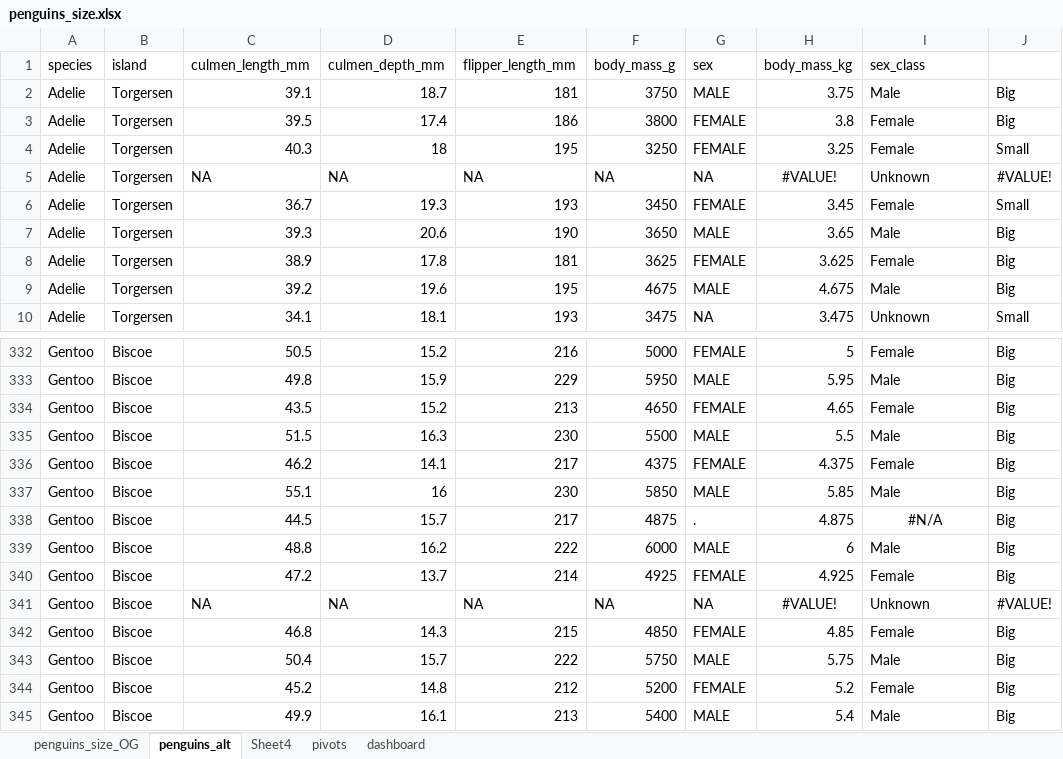
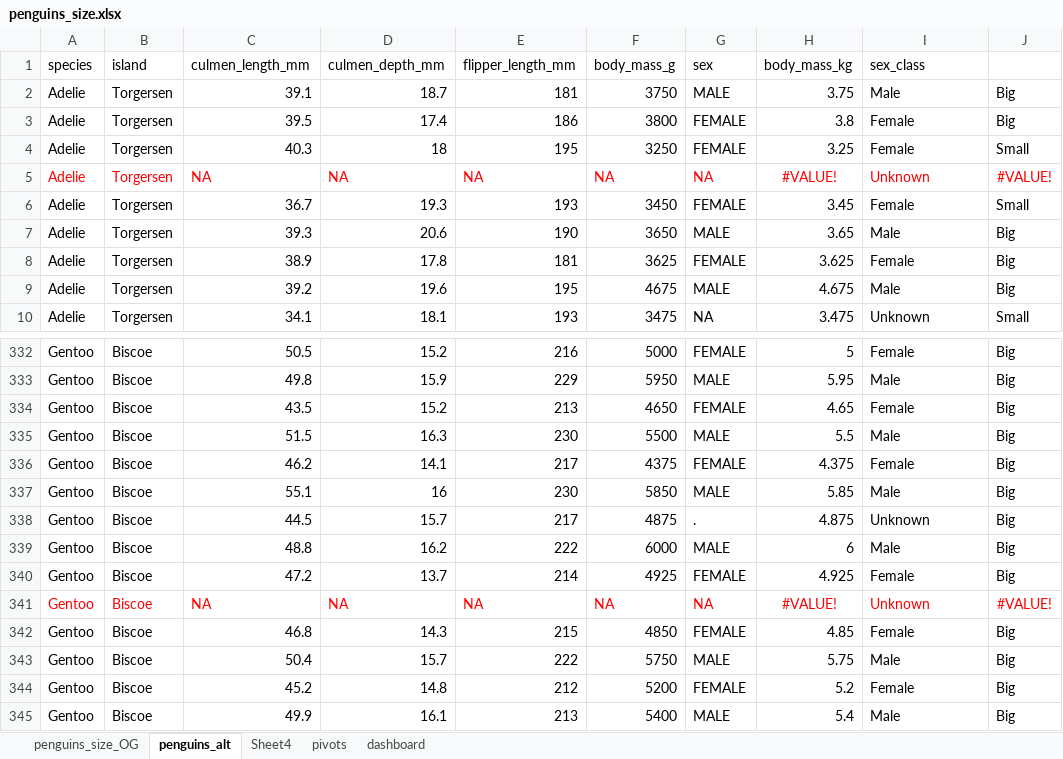
Before and after one commit to Astro0re/Data, an Excel workbook: excel/penguins_size.xlsx, sheet penguins_alt, drawn as a sheet; only a part is shown, gaps mark what is left out; values as stored, in another font and other column widths than the file's, no borders; the diff names each change by its address in the sheet, - before the commit and + after, or states it on an @@ line.

Commit message:
Update

```diff
--- a/excel/penguins_size.xlsx (sheet penguins_alt)
+++ b/excel/penguins_size.xlsx (sheet penguins_alt)
-A5:J5 text colour: black
+A5:J5 text colour: #FF0000
-I338 (sex_class): #N/A
+I338 (sex_class): Unknown
-I338 alignment: center
+I338 alignment: left
-A341:J341 text colour: black
+A341:J341 text colour: #FF0000
```
Also changed, not shown: charts or pictures.
